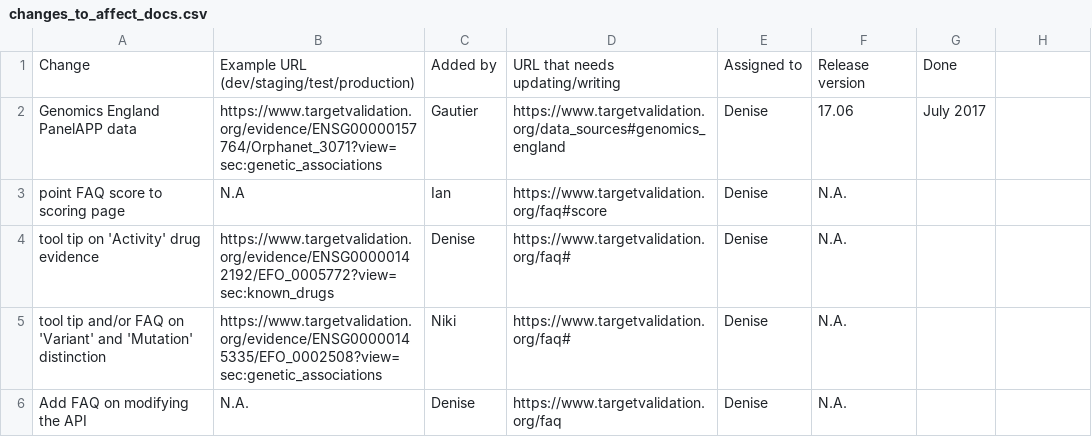
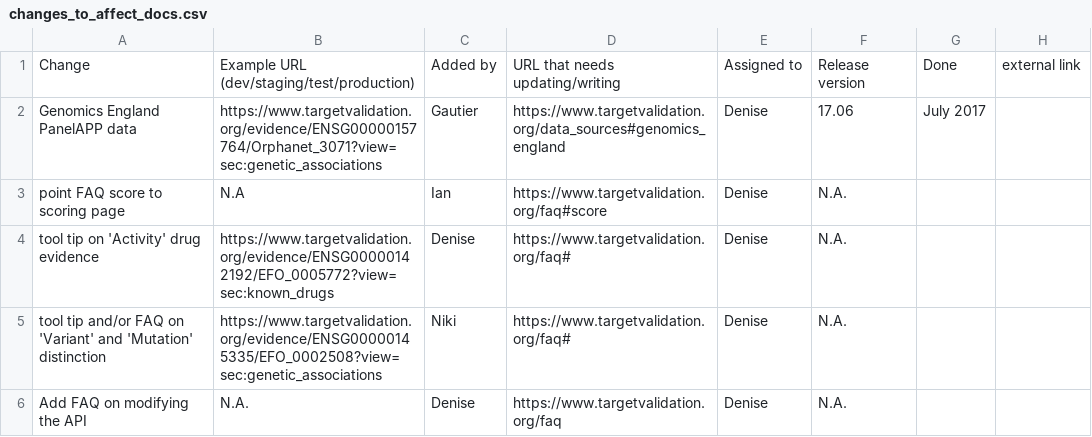
Before and after one commit to emcdonagh-OT/outreach, a CSV file: changes_to_affect_docs.csv, drawn as a sheet; the diff names each change by its address in the sheet, - before the commit and + after, or states it on an @@ line.

Commit message:
Update changes_to_affect_docs.csv

```diff
--- a/changes_to_affect_docs.csv
+++ b/changes_to_affect_docs.csv
-H1: (empty)
+H1: external link
```
